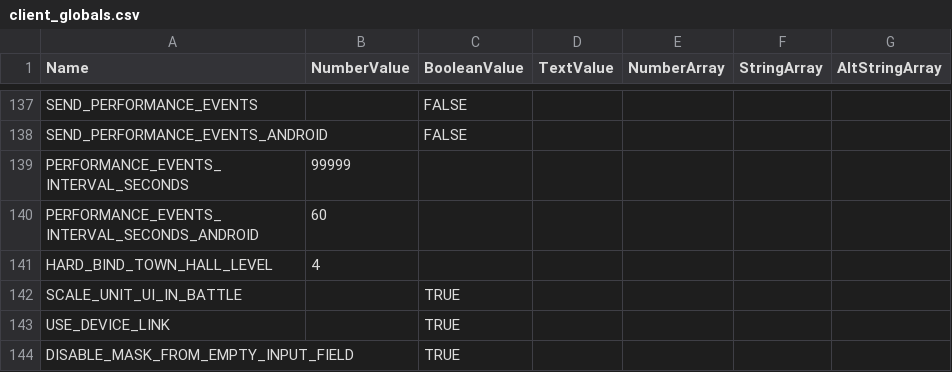
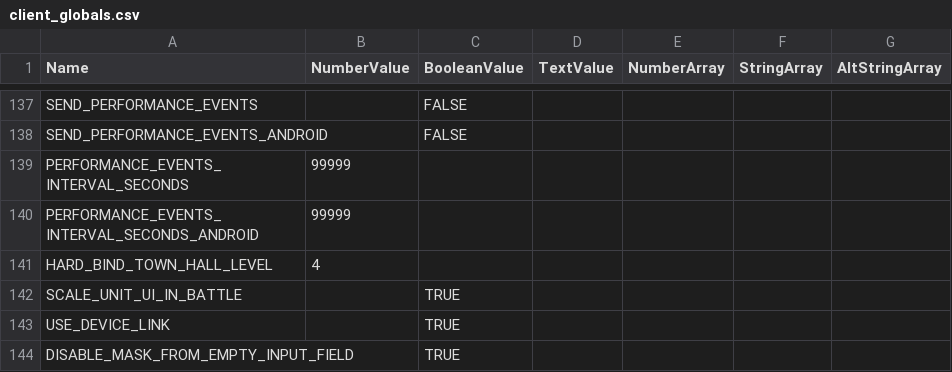
Before and after one commit to gautamjethe/coc-wars, a CSV file: Clash SL Server/bin/Debug/Gamefiles/csv/client_globals.csv, drawn as a sheet; only a part is shown, gaps mark what is left out.

Commit message:
Fix war icon disabled state and 60-second client crash / disconnect

```diff
--- a/Clash SL Server/bin/Debug/Gamefiles/csv/client_globals.csv
+++ b/Clash SL Server/bin/Debug/Gamefiles/csv/client_globals.csv
@@ -139,3 +139,3 @@ SEND_PERFORMANCE_EVENTS_ANDROID,,FALSE,,,,
 PERFORMANCE_EVENTS_INTERVAL_SECONDS,99999,,,,,
-PERFORMANCE_EVENTS_INTERVAL_SECONDS_ANDROID,60,,,,,
+PERFORMANCE_EVENTS_INTERVAL_SECONDS_ANDROID,99999,,,,,
 HARD_BIND_TOWN_HALL_LEVEL,4,,,,,
```
Also changed, not shown: 12 other files.
